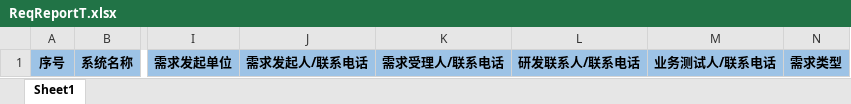
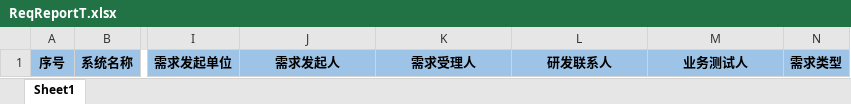
Before and after one commit to suddenrabbit/MyTeam, an Excel workbook: MyTeam/Content/templates/ReqReportT.xlsx, sheet Sheet1, drawn as a sheet; only a part is shown, gaps mark what is left out; values as stored, in another font and other column widths than the file's, no borders; the diff names each change by its address in the sheet, - before the commit and + after, or states it on an @@ line.

```diff
--- a/MyTeam/Content/templates/ReqReportT.xlsx (sheet Sheet1)
+++ b/MyTeam/Content/templates/ReqReportT.xlsx (sheet Sheet1)
-J1: 需求发起人/联系电话
+J1: 需求发起人
-K1: 需求受理人/联系电话
+K1: 需求受理人
-L1: 研发联系人/联系电话
+L1: 研发联系人
-M1: 业务测试人/联系电话
+M1: 业务测试人
```
Also changed, not shown: MyTeam/Content/templates/OutPoolReportT.xlsx, 44 other files.
